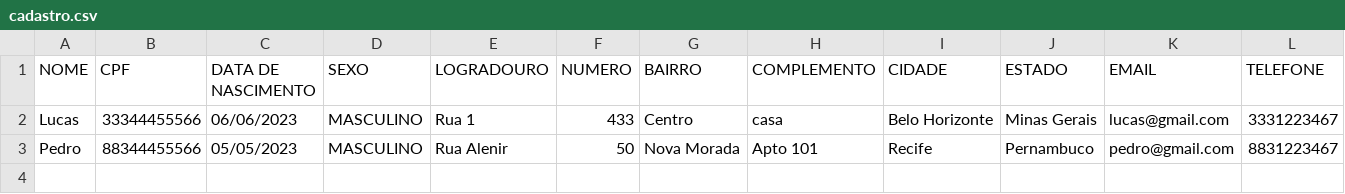
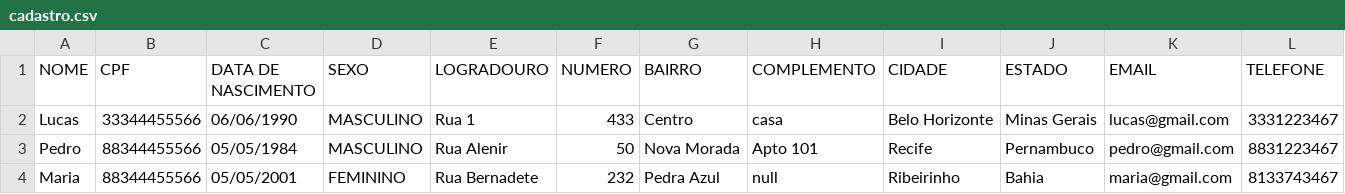
Before and after one commit to lucarauj/mjv-java-school, a CSV file: Desafio Semana 2/cadastro.csv, drawn as a sheet; only a part is shown; rows hold the shown columns only; the diff names each change by its address in the sheet, - before the commit and + after, or states it on an @@ line.

```diff
--- a/Desafio Semana 2/cadastro.csv
+++ b/Desafio Semana 2/cadastro.csv
-C2 (DATA DE NASCIMENTO): 06/06/2023
+C2 (DATA DE NASCIMENTO): 06/06/1990
-C3 (DATA DE NASCIMENTO): 05/05/2023
+C3 (DATA DE NASCIMENTO): 05/05/1984
+row 4: Maria | 88344455566 | 05/05/2001 | FEMININO | Rua Bernadete | 232 | Pedra Azul | null | Ribeirinho | Bahia | maria@gmail.com | 8133743467
```
Also changed, not shown: 1 other file.
